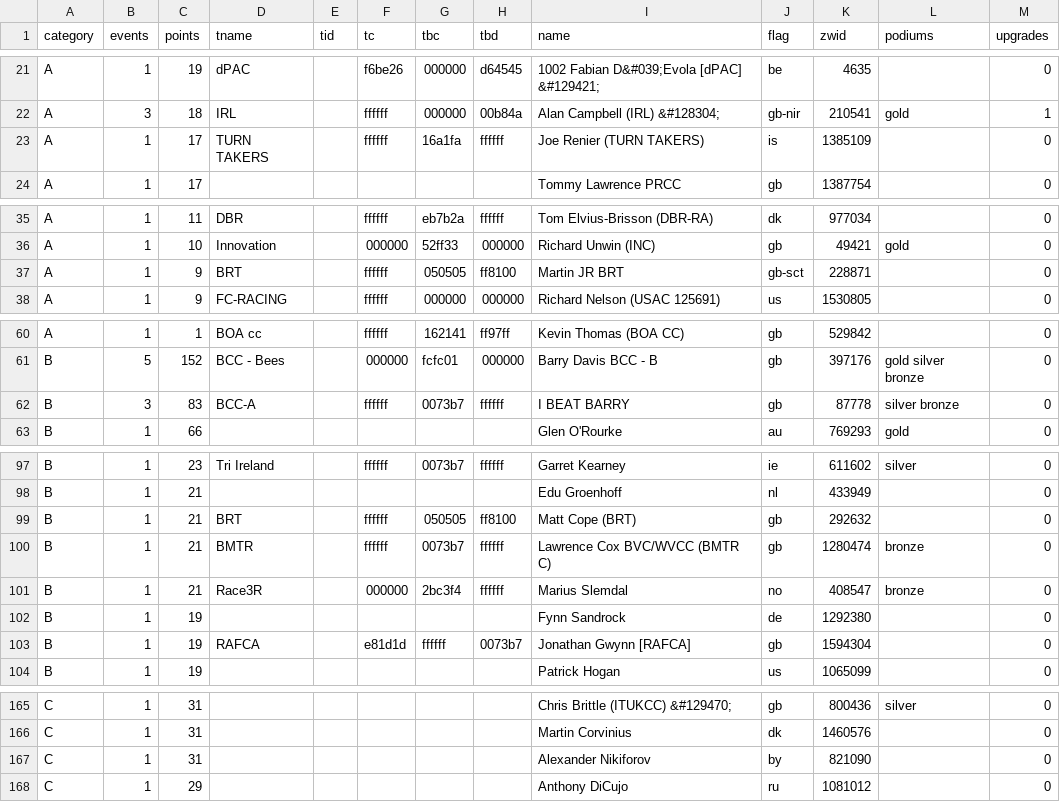
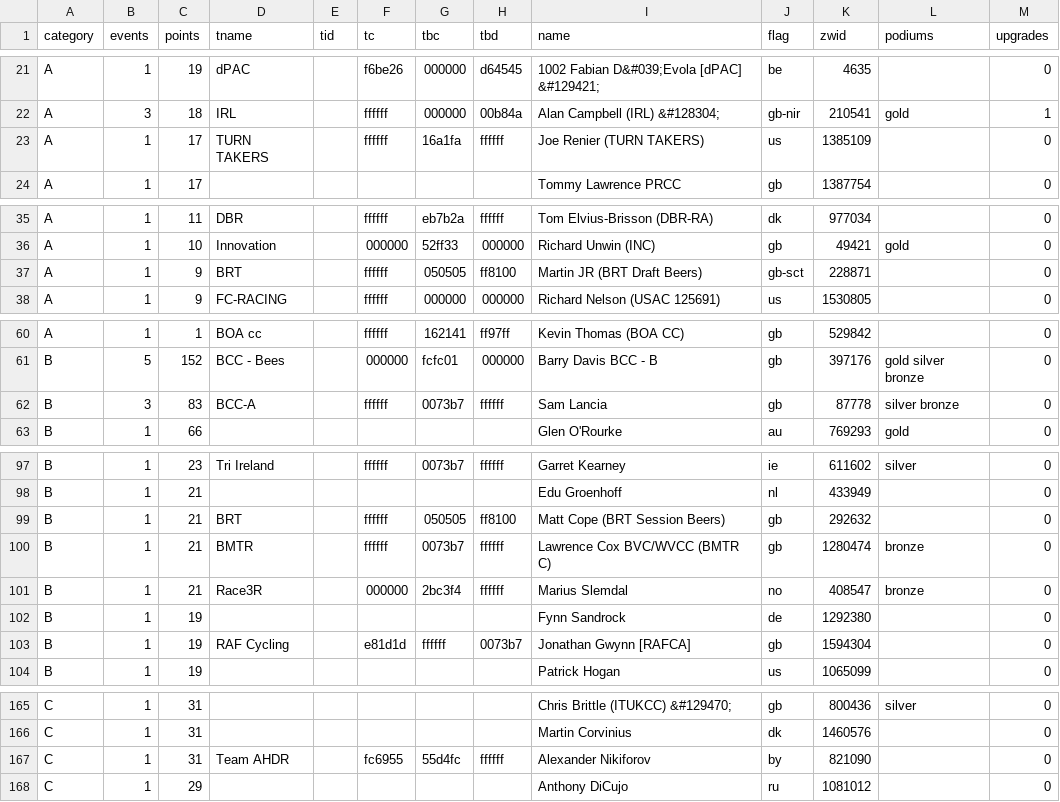
Before and after one commit to jessicah/boltrace.team, a CSV file: _data/2020/series_5/crit.csv, drawn as a sheet; only a part is shown, gaps mark what is left out; the diff covers the shown part only.

Commit message:
Automatically update league tables: BRT Criterium Racing League

```diff
--- a/_data/2020/series_5/crit.csv
+++ b/_data/2020/series_5/crit.csv
@@ -22,3 +22,3 @@ A,1,19,dPAC,,f6be26,000000,d64545,1002 Fabian D&#039;Evola [dPAC] &#129421;,be,4
 A,3,18,IRL,,ffffff,000000,00b84a,Alan Campbell (IRL) &#128304;,gb-nir,210541,gold,1
-A,1,17,TURN TAKERS,,ffffff,16a1fa,ffffff,Joe Renier (TURN TAKERS),is,1385109,,0
+A,1,17,TURN TAKERS,,ffffff,16a1fa,ffffff,Joe Renier (TURN TAKERS),us,1385109,,0
 A,1,17,,,,,,Tommy  Lawrence PRCC,gb,1387754,,0
@@ -36,3 +36,3 @@ A,1,11,DBR,,ffffff,eb7b2a,ffffff,Tom Elvius-Brisson (DBR-RA),dk,977034,,0
 A,1,10,Innovation,,000000,52ff33,000000,Richard Unwin (INC),gb,49421,gold,0
-A,1,9,BRT,,ffffff,050505,ff8100,Martin JR BRT,gb-sct,228871,,0
+A,1,9,BRT,,ffffff,050505,ff8100,Martin JR (BRT Draft Beers),gb-sct,228871,,0
 A,1,9,FC-RACING,,ffffff,000000,000000,Richard Nelson (USAC 125691),us,1530805,,0
@@ -61,3 +61,3 @@ A,1,1,BOA cc,,ffffff,162141,ff97ff,Kevin Thomas (BOA CC),gb,529842,,0
 B,5,152,BCC - Bees,,000000,fcfc01,000000,Barry Davis BCC - B,gb,397176,gold silver bronze,0
-B,3,83,BCC-A,,ffffff,0073b7,ffffff,I BEAT BARRY,gb,87778,silver bronze,0
+B,3,83,BCC-A,,ffffff,0073b7,ffffff,Sam Lancia,gb,87778,silver bronze,0
 B,1,66,,,,,,Glen O'Rourke,au,769293,gold,0
@@ -98,3 +98,3 @@ B,1,23,Tri Ireland,,ffffff,0073b7,ffffff,Garret Kearney,ie,611602,silver,0
 B,1,21,,,,,,Edu Groenhoff,nl,433949,,0
-B,1,21,BRT,,ffffff,050505,ff8100,Matt Cope (BRT),gb,292632,,0
+B,1,21,BRT,,ffffff,050505,ff8100,Matt Cope (BRT Session Beers),gb,292632,,0
 B,1,21,BMTR,,ffffff,0073b7,ffffff,Lawrence Cox BVC/WVCC (BMTR C),gb,1280474,bronze,0
@@ -102,3 +102,3 @@ B,1,21,Race3R,,000000,2bc3f4,ffffff,Marius Slemdal,no,408547,bronze,0
 B,1,19,,,,,,Fynn Sandrock,de,1292380,,0
-B,1,19,RAFCA,,e81d1d,ffffff,0073b7,Jonathan Gwynn [RAFCA],gb,1594304,,0
+B,1,19,RAF Cycling,,e81d1d,ffffff,0073b7,Jonathan Gwynn [RAFCA],gb,1594304,,0
 B,1,19,,,,,,Patrick Hogan,us,1065099,,0
@@ -166,3 +166,3 @@ C,1,31,,,,,,Chris Brittle (ITUKCC) &#129470;,gb,800436,silver,0
 C,1,31,,,,,,Martin Corvinius,dk,1460576,,0
-C,1,31,,,,,,Alexander Nikiforov,by,821090,,0
+C,1,31,Team AHDR,,fc6955,55d4fc,ffffff,Alexander Nikiforov,by,821090,,0
 C,1,29,,,,,,Anthony DiCujo,ru,1081012,,0
```
Also changed, not shown: 1 edited cell elsewhere in this file, _data/2020/series_5/critteam.csv, 2 other files.
